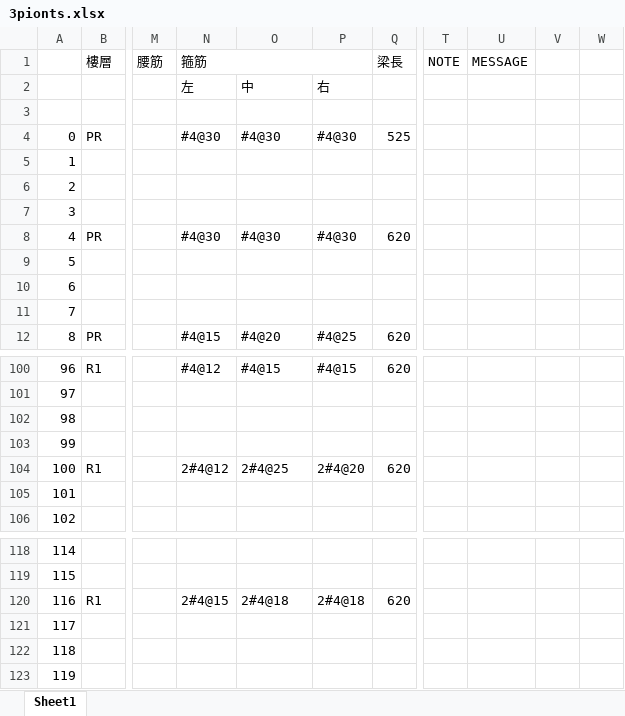
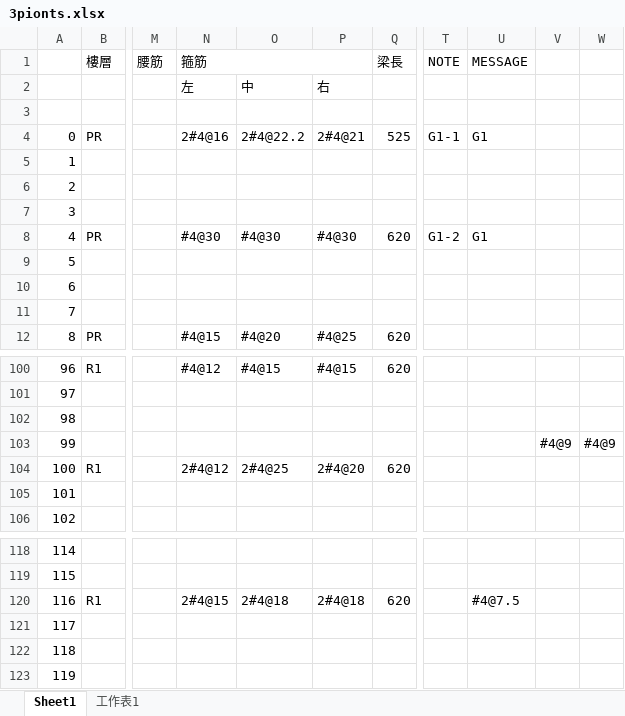
Before and after one commit to skyran1278/VbaProject, an Excel workbook: 20180126_SmartCut/20181025_Meeting/3pionts.xlsx, sheet Sheet1, drawn as a sheet; only a part is shown, gaps mark what is left out; values as stored, in another font and other column widths than the file's, no cell formats; the diff names each change by its address in the sheet, - before the commit and + after, or states it on an @@ line.

```diff
--- a/20180126_SmartCut/20181025_Meeting/3pionts.xlsx (sheet Sheet1)
+++ b/20180126_SmartCut/20181025_Meeting/3pionts.xlsx (sheet Sheet1)
+sheet tab: 工作表1
-N4 (箍筋): #4@30
+N4 (箍筋): 2#4@16
-O4: #4@30
+O4: 2#4@22.2
-P4: #4@30
+P4: 2#4@21
-T4 (NOTE): (empty)
+T4 (NOTE): G1-1
-U4 (MESSAGE): (empty)
+U4 (MESSAGE): G1
-T8 (NOTE): (empty)
+T8 (NOTE): G1-2
-U8 (MESSAGE): (empty)
+U8 (MESSAGE): G1
-V103: (empty)
+V103: #4@9
-W103: (empty)
+W103: #4@9
-U120 (MESSAGE): (empty)
+U120 (MESSAGE): #4@7.5
```
Also changed, not shown: cell formats, 2 other files.
